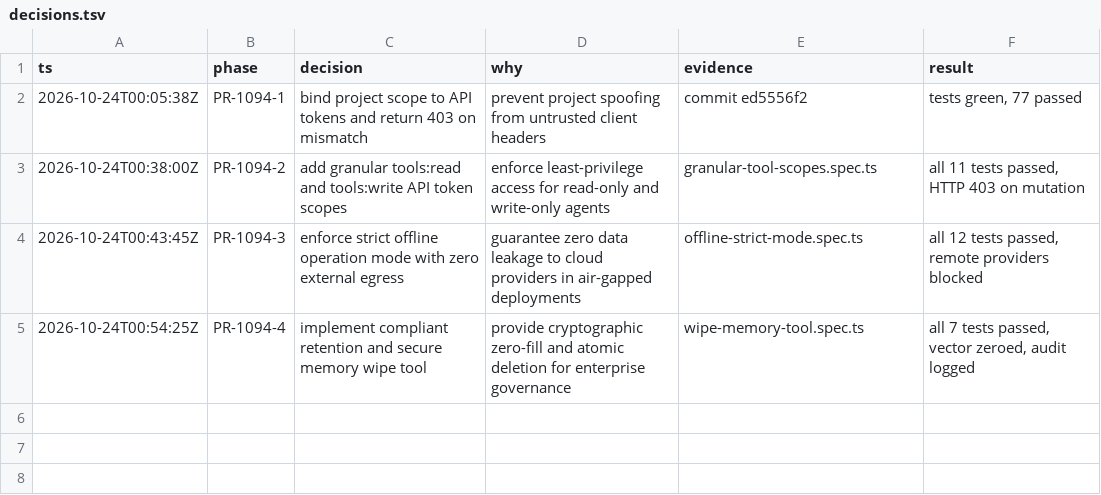
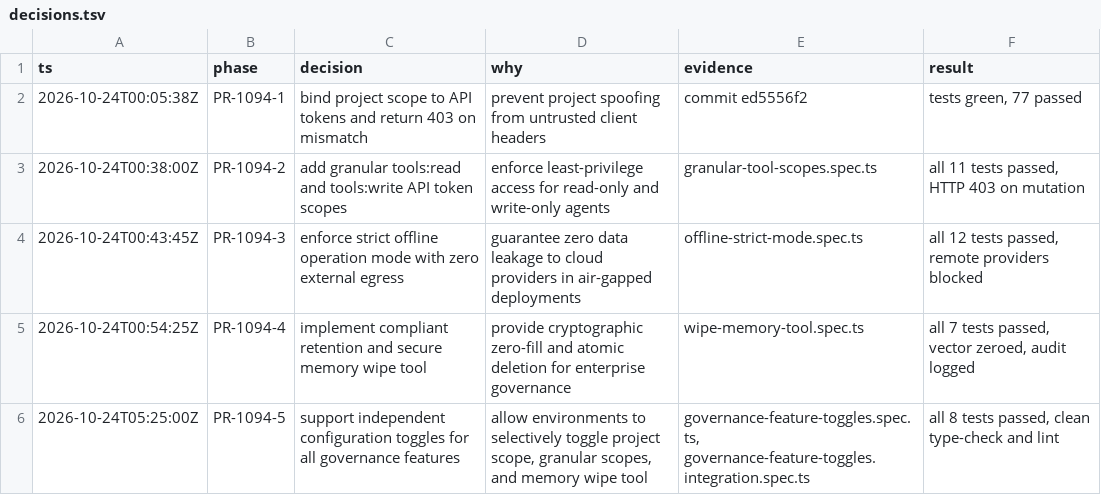
Before and after one commit to jee1/memento, a TSV file: decisions.tsv, drawn as a sheet; the diff names each change by its address in the sheet, - before the commit and + after, or states it on an @@ line.

Commit message:
feat(governance): support configuration on/off toggles for all governance features (#1094)

```diff
--- a/decisions.tsv
+++ b/decisions.tsv
+row 6: 2026-10-24T05:25:00Z | PR-1094-5 | support independent configuration toggles for all governance features | allow environments to selectively toggle project scope, granular scopes, and memory wipe tool | governance-feature-toggles.spec.ts, governance-feature-toggles.integration.spec.ts | all 8 tests passed, clean type-check and lint
```
Also changed, not shown: 10 other files.
